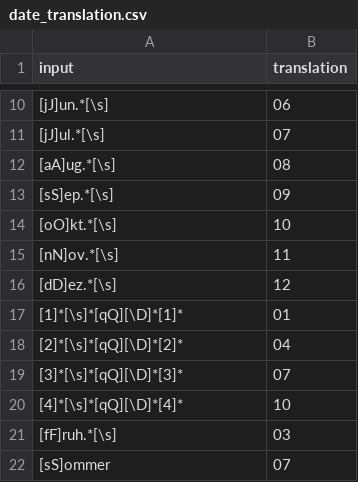
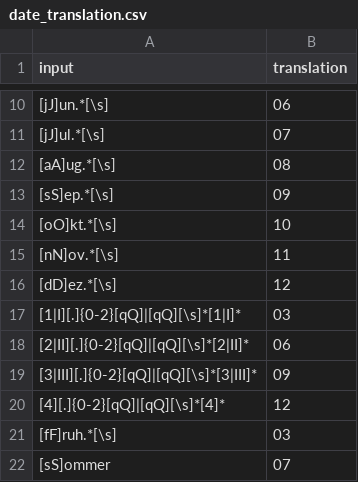
Before and after one commit to linus3003/AI-Talents, a CSV file: date_translation.csv, drawn as a sheet; only a part is shown, gaps mark what is left out; removed rows and columns are numbered as before the commit, all else as after; the diff names each change by its address in the sheet, - before the commit and + after, or states it on an @@ line.

Commit message:
Update date_translation.csv

```diff
--- a/date_translation.csv
+++ b/date_translation.csv
-row 17: [1]*[\s]*[qQ][\D]*[1]* | 01
-row 18: [2]*[\s]*[qQ][\D]*[2]* | 04
-row 19: [3]*[\s]*[qQ][\D]*[3]* | 07
-row 20: [4]*[\s]*[qQ][\D]*[4]* | 10
+row 17: [1|I][.]{0-2}[qQ]|[qQ][\s]*[1|I]* | 03
+row 18: [2|II][.]{0-2}[qQ]|[qQ][\s]*[2|II]* | 06
+row 19: [3|III][.]{0-2}[qQ]|[qQ][\s]*[3|III]* | 09
+row 20: [4][.]{0-2}[qQ]|[qQ][\s]*[4]* | 12
```
